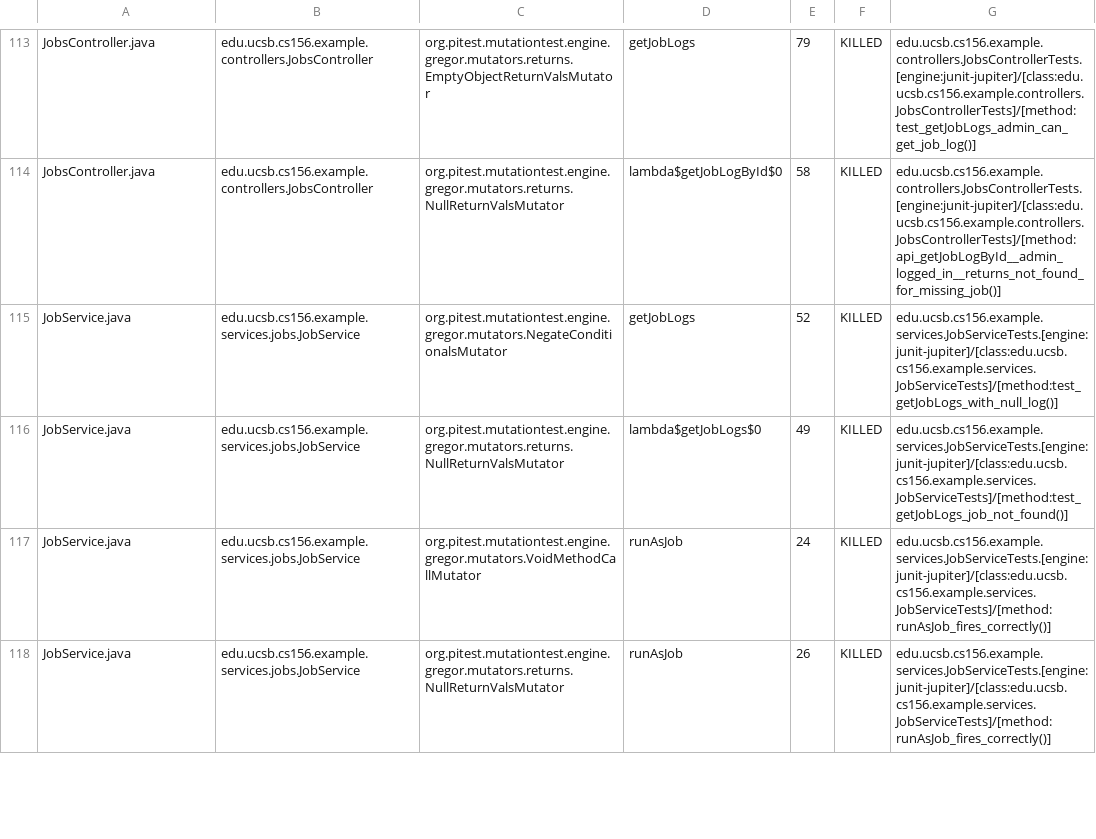
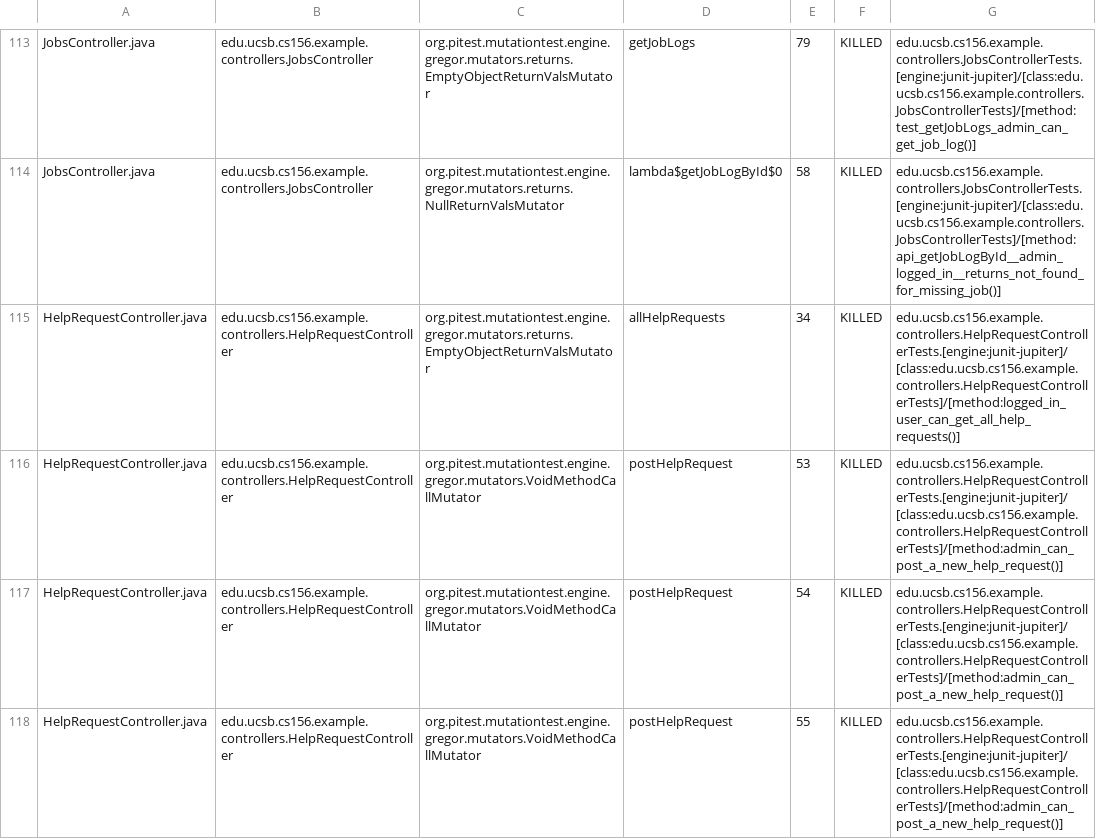
Before and after one commit to ucsb-cs156-f26/team01-f26-10, a CSV file: pitest/mutations.csv, drawn as a sheet; only a part is shown, gaps mark what is left out; the shorter side is filled out with more unchanged rows; the diff covers the shown part only.

Commit message:
Deploying to gh-pages from @ ucsb-cs156-f26/team01-f26-10@16eea923f98a972304cc94b8c5e7a858d8322d9f 🚀

```diff
--- a/pitest/mutations.csv
+++ b/pitest/mutations.csv
@@ -114 +114,5 @@ JobsController.java,edu.ucsb.cs156.example.controllers.JobsController,org.pitest
 JobsController.java,edu.ucsb.cs156.example.controllers.JobsController,org.pitest.mutationtest.engine.gregor.mutators.returns.NullReturnValsMutator,lambda$getJobLogById$0,58,KILLED,edu.ucsb.cs156.example.controllers.JobsControllerTests.[engine:junit-jupiter]/[class:edu.ucsb.cs156.example.controllers.JobsControllerTests]/[method:api_getJobLogById__admin_logged_in__returns_not_found_for_missing_job()]
+HelpRequestController.java,edu.ucsb.cs156.example.controllers.HelpRequestController,org.pitest.mutationtest.engine.gregor.mutators.returns.EmptyObjectReturnValsMutator,allHelpRequests,34,KILLED,edu.ucsb.cs156.example.controllers.HelpRequestControllerTests.[engine:junit-jupiter]/[class:edu.ucsb.cs156.example.controllers.HelpRequestControllerTests]/[method:logged_in_user_can_get_all_help_requests()]
+HelpRequestController.java,edu.ucsb.cs156.example.controllers.HelpRequestController,org.pitest.mutationtest.engine.gregor.mutators.VoidMethodCallMutator,postHelpRequest,53,KILLED,edu.ucsb.cs156.example.controllers.HelpRequestControllerTests.[engine:junit-jupiter]/[class:edu.ucsb.cs156.example.controllers.HelpRequestControllerTests]/[method:admin_can_post_a_new_help_request()]
+HelpRequestController.java,edu.ucsb.cs156.example.controllers.HelpRequestController,org.pitest.mutationtest.engine.gregor.mutators.VoidMethodCallMutator,postHelpRequest,54,KILLED,edu.ucsb.cs156.example.controllers.HelpRequestControllerTests.[engine:junit-jupiter]/[class:edu.ucsb.cs156.example.controllers.HelpRequestControllerTests]/[method:admin_can_post_a_new_help_request()]
+HelpRequestController.java,edu.ucsb.cs156.example.controllers.HelpRequestController,org.pitest.mutationtest.engine.gregor.mutators.VoidMethodCallMutator,postHelpRequest,55,KILLED,edu.ucsb.cs156.example.controllers.HelpRequestControllerTests.[engine:junit-jupiter]/[class:edu.ucsb.cs156.example.controllers.HelpRequestControllerTests]/[method:admin_can_post_a_new_help_request()]
```
Also changed, not shown: 4 added rows and 1 edited cell elsewhere in this file, 24 other files.
